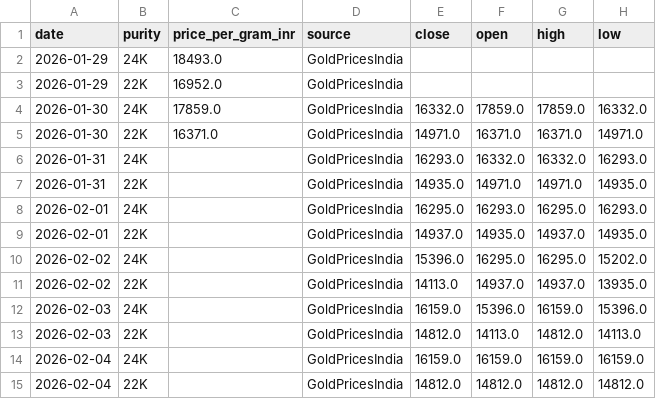
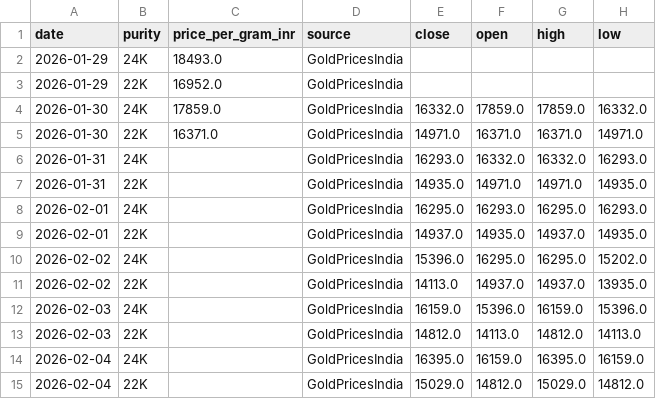
Before and after one commit to yasaswisalagrama/yasaswisalagrama.github.io, a CSV file: data/gold.csv, drawn as a sheet.

```diff
--- a/data/gold.csv
+++ b/data/gold.csv
@@ -13,3 +13,3 @@ date,purity,price_per_gram_inr,source,close,open,high,low
 2026-02-03,22K,,GoldPricesIndia,14812.0,14113.0,14812.0,14113.0
-2026-02-04,24K,,GoldPricesIndia,16159.0,16159.0,16159.0,16159.0
-2026-02-04,22K,,GoldPricesIndia,14812.0,14812.0,14812.0,14812.0
+2026-02-04,24K,,GoldPricesIndia,16395.0,16159.0,16395.0,16159.0
+2026-02-04,22K,,GoldPricesIndia,15029.0,14812.0,15029.0,14812.0
```
Also changed, not shown: data/copper.csv, data/hourly/copper_hourly.csv, 7 other files.
